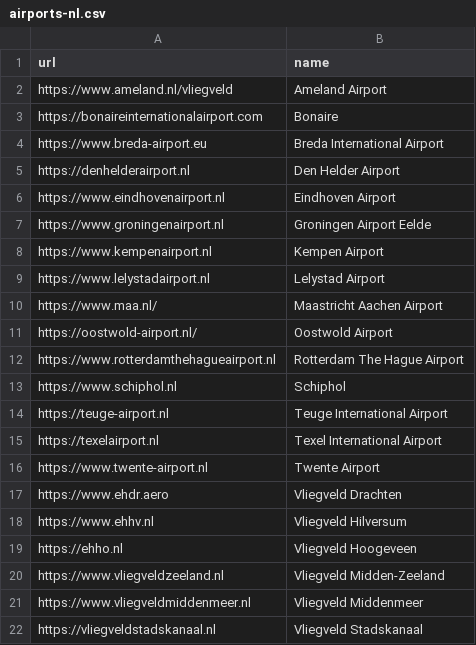
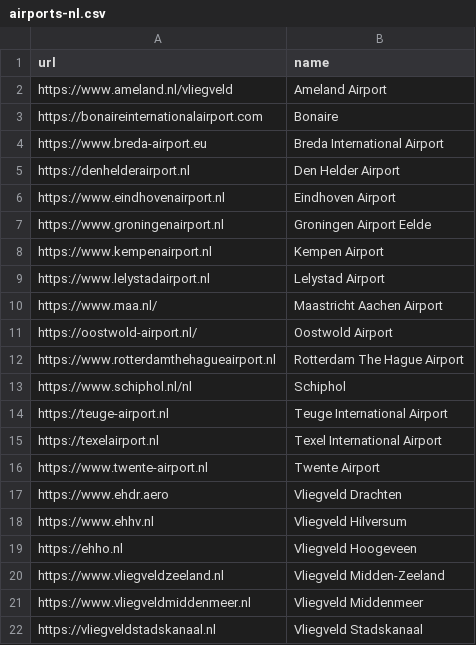
Before and after one commit to incyi/data, a CSV file: airports-nl.csv, drawn as a sheet.

Commit message:
Update Schiphol URL to include language parameter

```diff
--- a/airports-nl.csv
+++ b/airports-nl.csv
@@ -12,3 +12,3 @@ https://oostwold-airport.nl/,Oostwold Airport
 https://www.rotterdamthehagueairport.nl,Rotterdam The Hague Airport
-https://www.schiphol.nl,Schiphol
+https://www.schiphol.nl/nl,Schiphol
 https://teuge-airport.nl,Teuge International Airport
```
